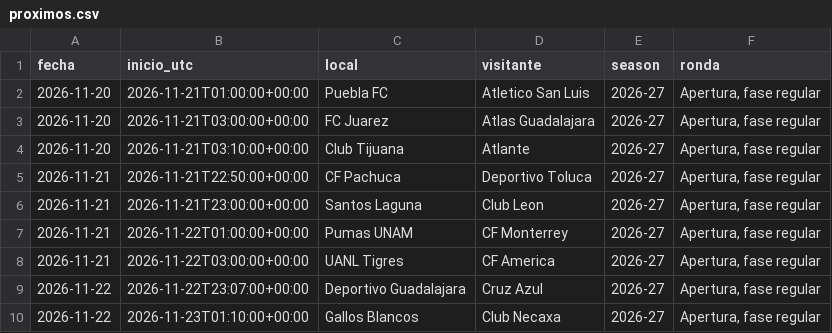
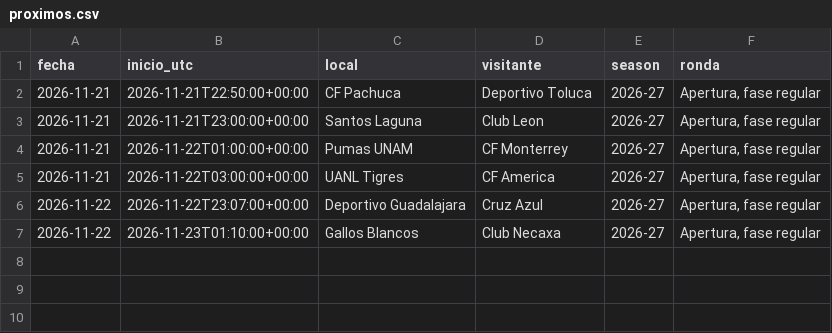
Before and after one commit to RicardoCR72/mlb-ai-predictor, a CSV file: futbol_liga_mx/data/proximos.csv, drawn as a sheet.

```diff
--- a/futbol_liga_mx/data/proximos.csv
+++ b/futbol_liga_mx/data/proximos.csv
@@ -1,5 +1,2 @@
 fecha,inicio_utc,local,visitante,season,ronda
-2026-11-20,2026-11-21T01:00:00+00:00,Puebla FC,Atletico San Luis,2026-27,"Apertura, fase regular"
-2026-11-20,2026-11-21T03:00:00+00:00,FC Juarez,Atlas Guadalajara,2026-27,"Apertura, fase regular"
-2026-11-20,2026-11-21T03:10:00+00:00,Club Tijuana,Atlante,2026-27,"Apertura, fase regular"
 2026-11-21,2026-11-21T22:50:00+00:00,CF Pachuca,Deportivo Toluca,2026-27,"Apertura, fase regular"
```
Also changed, not shown: futbol_liga_mx/data/partidos.csv, 1 other file.
